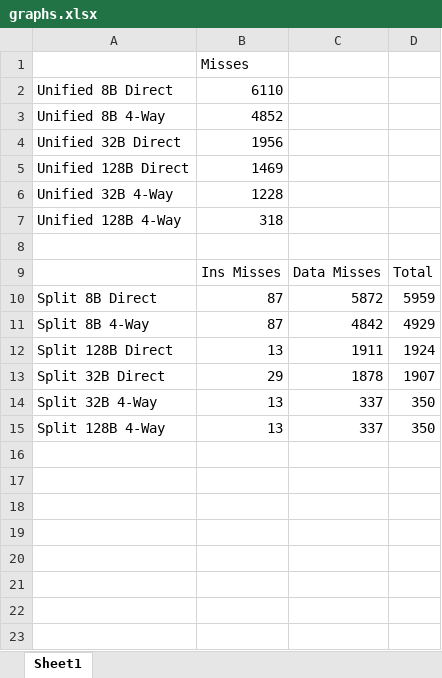
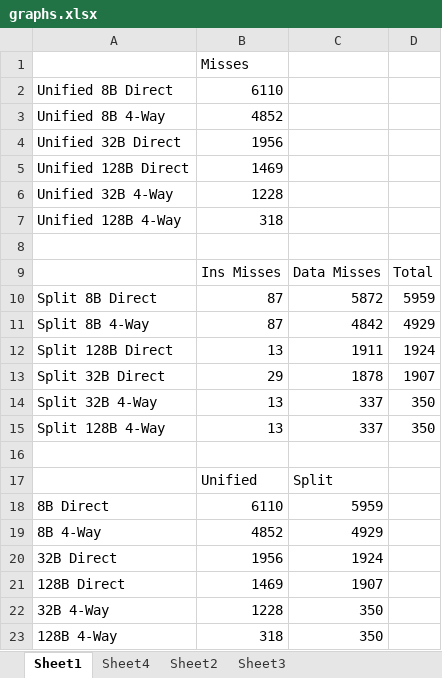
Before and after one commit to aryan-gupta/ECGR4181, an Excel workbook: HW1/graphs.xlsx, sheet Sheet1, drawn as a sheet; values as stored, in another font and other column widths than the file's, no borders; charts and pictures not drawn; the diff names each change by its address in the sheet, - before the commit and + after, or states it on an @@ line.

Commit message:
Update graphs

```diff
--- a/HW1/graphs.xlsx (sheet Sheet1)
+++ b/HW1/graphs.xlsx (sheet Sheet1)
+sheet tab: Sheet4
+sheet tab: Sheet2
+sheet tab: Sheet3
+row 16: (empty)
+row 17:  | Unified | Split
+row 18: 8B Direct | 6110 | 5959
+row 19: 8B 4-Way | 4852 | 4929
+row 20: 32B Direct | 1956 | 1924
+row 21: 128B Direct | 1469 | 1907
+row 22: 32B 4-Way | 1228 | 350
+row 23: 128B 4-Way | 318 | 350
```
Also changed, not shown: charts or pictures.
